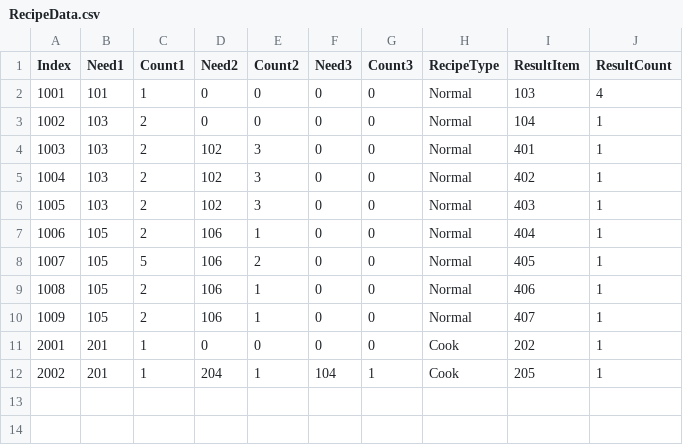
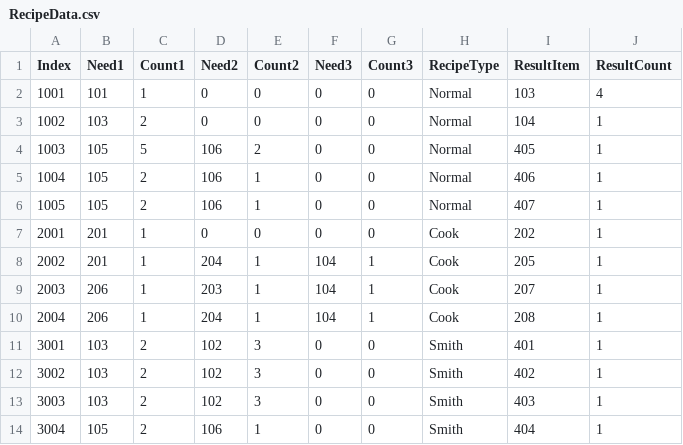
Before and after one commit to sagongminsu/7ELEVEN, a CSV file: Assets/CSV/RecipeData.csv, drawn as a sheet.

```diff
--- a/Assets/CSV/RecipeData.csv
+++ b/Assets/CSV/RecipeData.csv
@@ -3,10 +3,12 @@ Index,Need1,Count1,Need2,Count2,Need3,Count3,RecipeType,ResultItem,ResultCount
 1002,103,2,0,0,0,0,Normal,104,1
-1003,103,2,102,3,0,0,Normal,401,1
-1004,103,2,102,3,0,0,Normal,402,1
-1005,103,2,102,3,0,0,Normal,403,1
-1006,105,2,106,1,0,0,Normal,404,1
-1007,105,5,106,2,0,0,Normal,405,1
-1008,105,2,106,1,0,0,Normal,406,1
-1009,105,2,106,1,0,0,Normal,407,1
+1003,105,5,106,2,0,0,Normal,405,1
+1004,105,2,106,1,0,0,Normal,406,1
+1005,105,2,106,1,0,0,Normal,407,1
 2001,201,1,0,0,0,0,Cook,202,1
 2002,201,1,204,1,104,1,Cook,205,1
+2003,206,1,203,1,104,1,Cook,207,1
+2004,206,1,204,1,104,1,Cook,208,1
+3001,103,2,102,3,0,0,Smith,401,1
+3002,103,2,102,3,0,0,Smith,402,1
+3003,103,2,102,3,0,0,Smith,403,1
+3004,105,2,106,1,0,0,Smith,404,1
```
Also changed, not shown: Assets/CSV/FoodItem.csv, 36 other files.
